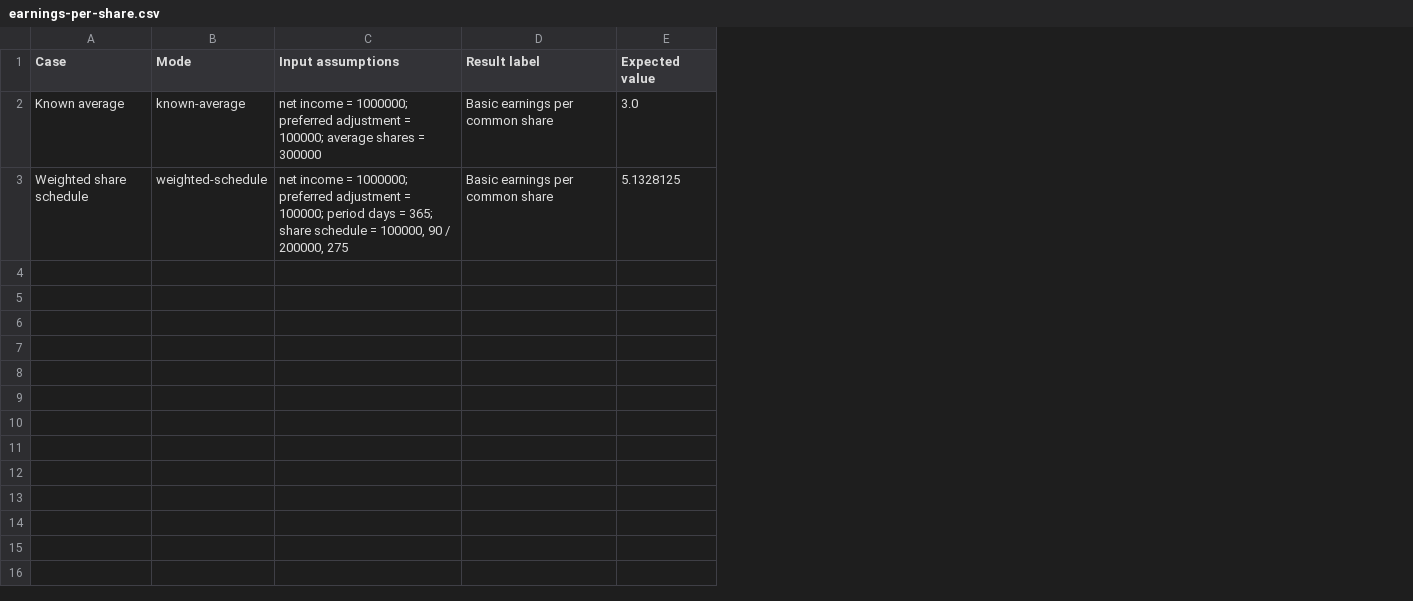
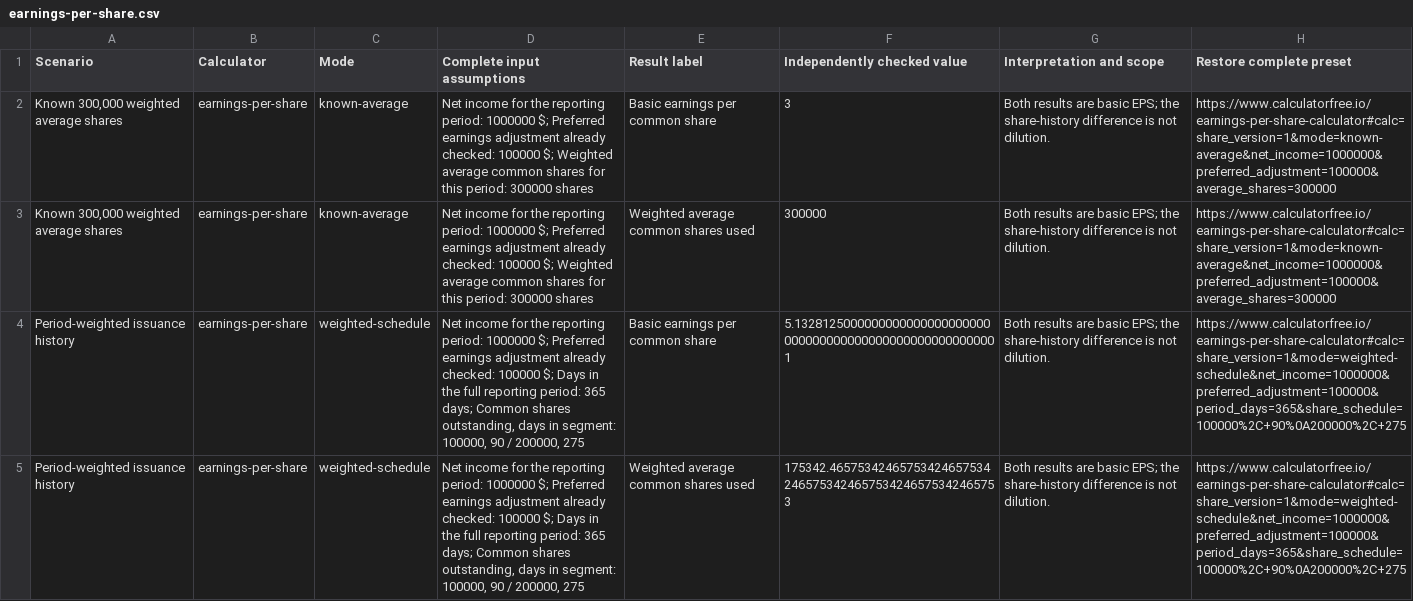
Before and after one commit to joshua880604-web/calculatorfree, a CSV file: public/data/comparison-guides/earnings-per-share.csv, drawn as a sheet; removed rows and columns are numbered as before the commit, all else as after; the diff names each change by its address in the sheet, - before the commit and + after, or states it on an @@ line.

```diff
--- a/public/data/comparison-guides/earnings-per-share.csv
+++ b/public/data/comparison-guides/earnings-per-share.csv
-column A (Case), rows 2-3: Known average | Weighted share schedule
+column A (Scenario), row 2: Known 300,000 weighted average shares; row 4: Period-weighted issuance history
+column B (Calculator), row 2: earnings-per-share; row 4: earnings-per-share
-column C (Input assumptions), rows 2-3: net income = 1000000; preferred adjustment = 100000; average shares = 300000 | net income = 1000000; preferred adjustment = 100000; period days = 365; share schedule = 100000, 90 / 200000, 275
+column D (Complete input assumptions), row 2: Net income for the reporting period: 1000000 $; Preferred earnings adjustment already checked: 100000 $; Weighted average common shares for this period: 300000 shares; row 4: Net income for the reporting period: 1000000 $; Preferred earnings adjustment already checked: 100000 $; Days in the full reporting period: 365 days; Common shares outstanding, days in segment: 100000, 90 / 200000, 275
-column E (Expected value), rows 2-3: 3.0 | 5.1328125
+column F (Independently checked value), row 2: 3; row 4: 5.13281250000000000000000000000000000000000000000000000000001
+column G (Interpretation and scope), row 2: Both results are basic EPS; the share-history difference is not dilution.; row 4: Both results are basic EPS; the share-history difference is not dilution.
+column H (Restore complete preset), row 2: https://www.calculatorfree.io/earnings-per-share-calculator#calc=share_version=1&mode=known-average&net_income=1000000&preferred_adjustment=100000&average_shares=300000; row 4: https://www.calculatorfree.io/earnings-per-share-calculator#calc=share_version=1&mode=weighted-schedule&net_income=1000000&preferred_adjustment=100000&period_days=365&share_schedule=100000%2C+90%0A200000%2C+275
+row 3: Known 300,000 weighted average shares | earnings-per-share | known-average | Net income for the reporting period: 1000000 $; Preferred earnings adjustment already checked: 100000 $; Weighted average common shares for this period: 300000 shares | Weighted average common shares used | 300000 | Both results are basic EPS; the share-history difference is not dilution. | https://www.calculatorfree.io/earnings-per-share-calculator#calc=share_version=1&mode=known-average&net_income=1000000&preferred_adjustment=100000&average_shares=300000
+row 5: Period-weighted issuance history | earnings-per-share | weighted-schedule | Net income for the reporting period: 1000000 $; Preferred earnings adjustment already checked: 100000 $; Days in the full reporting period: 365 days; Common shares outstanding, days in segment: 100000, 90 / 200000, 275 | Weighted average common shares used | 175342.465753424657534246575342465753424657534246575342465753 | Both results are basic EPS; the share-history difference is not dilution. | https://www.calculatorfree.io/earnings-per-share-calculator#calc=share_version=1&mode=weighted-schedule&net_income=1000000&preferred_adjustment=100000&period_days=365&share_schedule=100000%2C+90%0A200000%2C+275
```
Also changed, not shown: public/data/comparison-guides/black-scholes.csv, public/data/comparison-guides/dividend-discount-model.csv, 50 other files.
